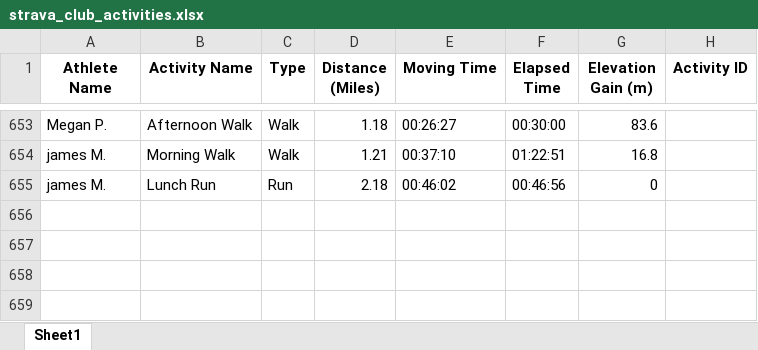
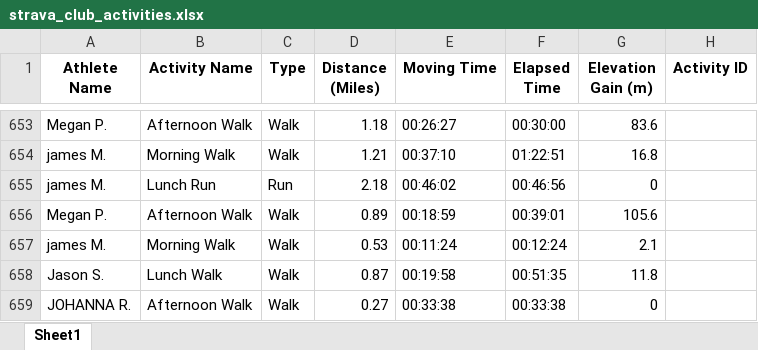
Before and after one commit to aiteam5-hub/TeamDistanceChallenge, an Excel workbook: strava_club_activities.xlsx, sheet Sheet1, drawn as a sheet; only a part is shown, gaps mark what is left out; values as stored, in another font and other column widths than the file's, no borders; the diff names each change by its address in the sheet, - before the commit and + after, or states it on an @@ line.

```diff
--- a/strava_club_activities.xlsx (sheet Sheet1)
+++ b/strava_club_activities.xlsx (sheet Sheet1)
+row 656: Megan P. | Afternoon Walk | Walk | 0.89 | 00:18:59 | 00:39:01 | 105.6
+row 657: james M. | Morning Walk | Walk | 0.53 | 00:11:24 | 00:12:24 | 2.1
+row 658: Jason S. | Lunch Walk | Walk | 0.87 | 00:19:58 | 00:51:35 | 11.8
+row 659: JOHANNA R. | Afternoon Walk | Walk | 0.27 | 00:33:38 | 00:33:38 | 0
```
Also changed, not shown: 1 other file.
